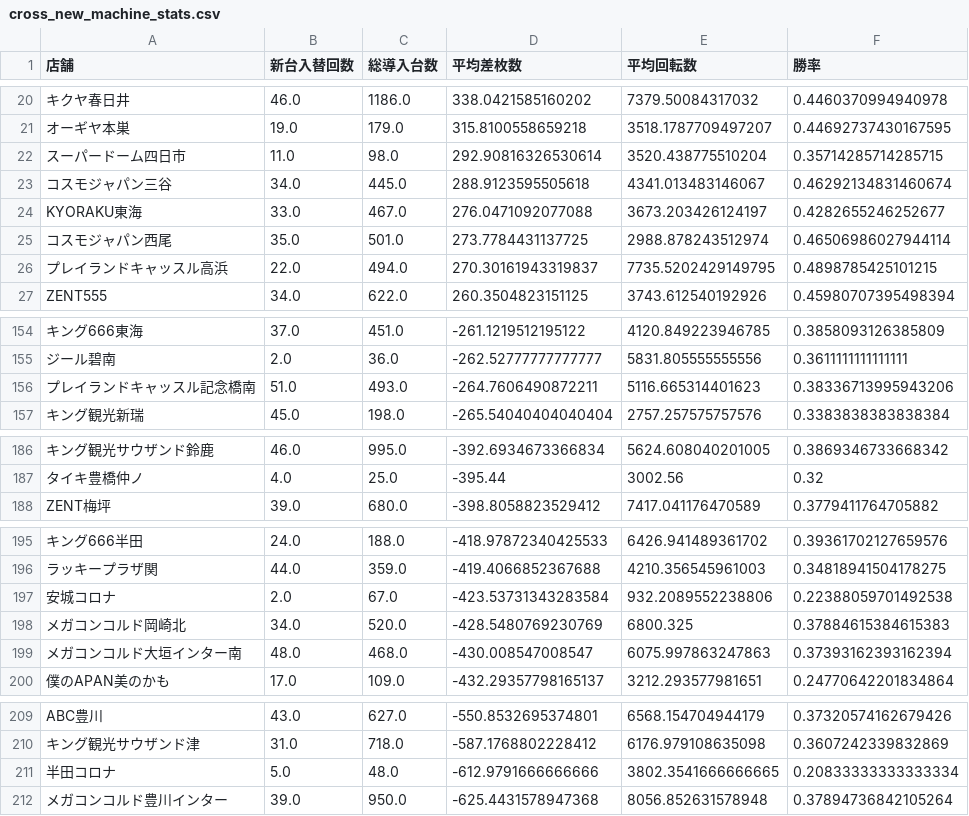
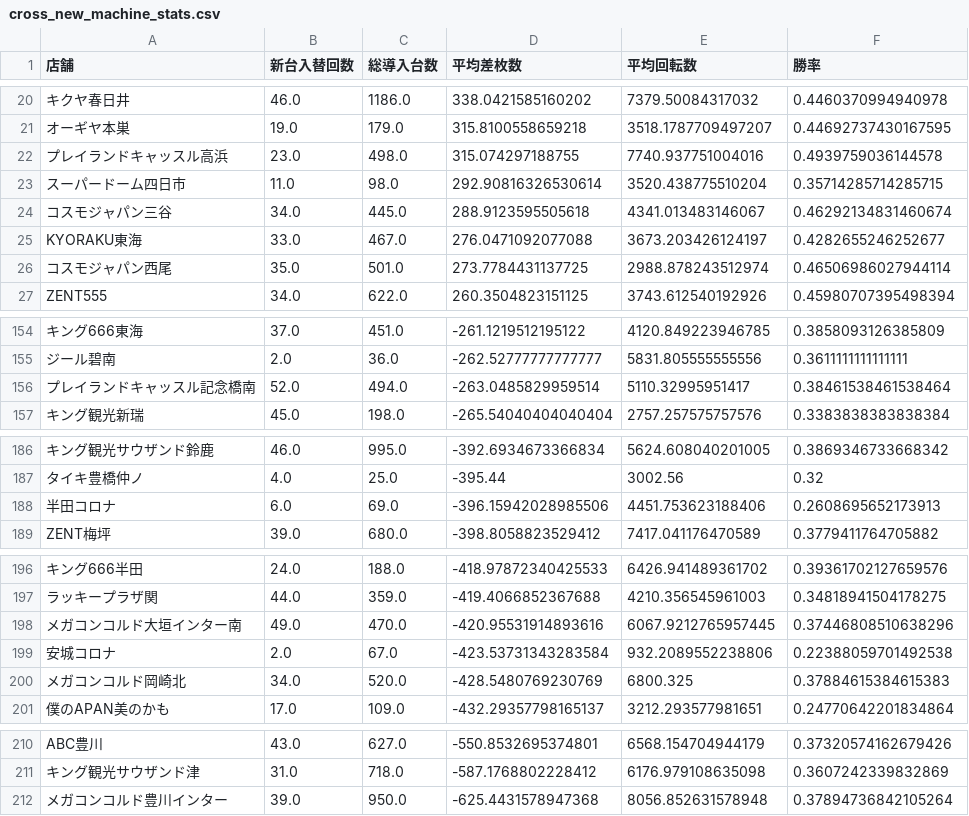
Before and after one commit to sak120308250908-ai/Slot-Data-Analyze-Pro, a CSV file: cross_new_machine_stats.csv, drawn as a sheet; only a part is shown, gaps mark what is left out; removed rows and columns are numbered as before the commit, all else as after; the diff covers the shown part only; the diff names each change by its address in the sheet, - before the commit and + after, or states it on an @@ line.

Commit message:
Auto update cross stats 2026-11-01

```diff
--- a/cross_new_machine_stats.csv
+++ b/cross_new_machine_stats.csv
+row 22: プレイランドキャッスル高浜 | 23.0 | 498.0 | 315.074297188755 | 7740.937751004016 | 0.4939759036144578
-row 26: プレイランドキャッスル高浜 | 22.0 | 494.0 | 270.30161943319837 | 7735.5202429149795 | 0.4898785425101215
-B156 (新台入替回数): 51.0
+B156 (新台入替回数): 52.0
-C156 (総導入台数): 493.0
+C156 (総導入台数): 494.0
-D156 (平均差枚数): -264.7606490872211
+D156 (平均差枚数): -263.0485829959514
-E156 (平均回転数): 5116.665314401623
+E156 (平均回転数): 5110.32995951417
-F156 (勝率): 0.38336713995943206
+F156 (勝率): 0.38461538461538464
+row 188: 半田コロナ | 6.0 | 69.0 | -396.15942028985506 | 4451.753623188406 | 0.2608695652173913
+row 198: メガコンコルド大垣インター南 | 49.0 | 470.0 | -420.95531914893616 | 6067.9212765957445 | 0.37446808510638296
-row 199: メガコンコルド大垣インター南 | 48.0 | 468.0 | -430.008547008547 | 6075.997863247863 | 0.37393162393162394
-row 211: 半田コロナ | 5.0 | 48.0 | -612.9791666666666 | 3802.3541666666665 | 0.20833333333333334
```
Also changed, not shown: 5 edited cells elsewhere in this file, 4 other files.
